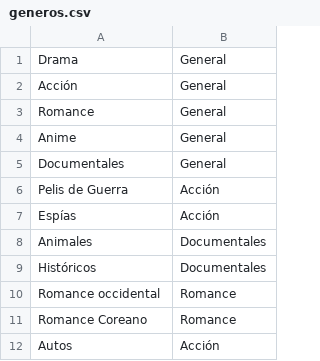
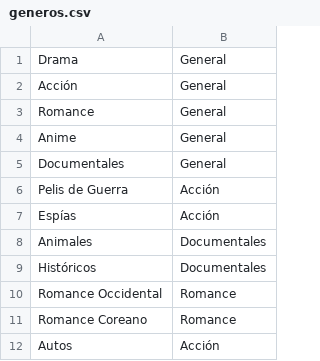
Before and after one commit to MaDummy/Pelis-lokas, a CSV file: generos.csv, drawn as a sheet.

Commit message:
update files
funcionalidad botones añadir película y añadir genero. El programa se actualiza cuando se cierra la ventana de géneros

```diff
--- a/generos.csv
+++ b/generos.csv
@@ -9,3 +9,3 @@
 "Históricos", "Documentales"
-"Romance occidental", "Romance"
+"Romance Occidental", "Romance"
 "Romance Coreano", "Romance"
```
Also changed, not shown: peliculas.csv, 4 other files.
